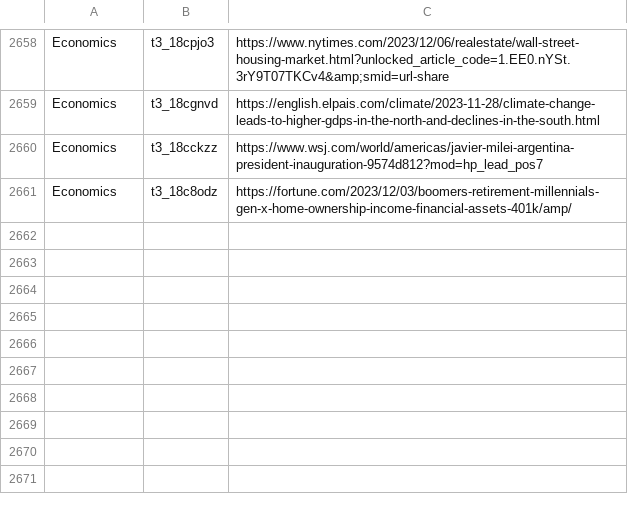
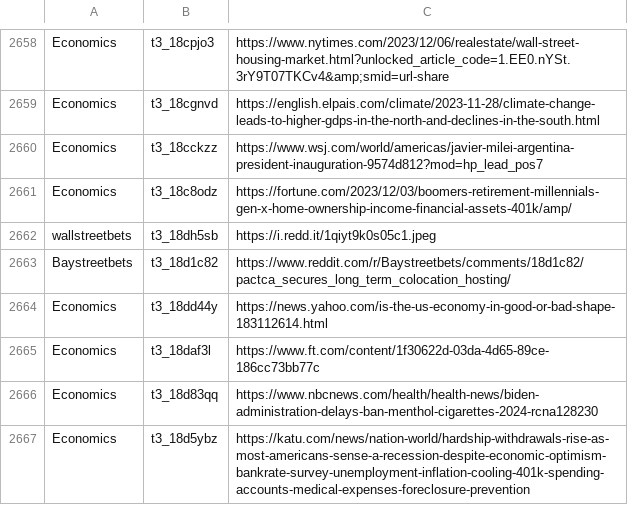
Before and after one commit to dli-invest/stonk_events, a CSV file: data/reddit/reddit_articles.csv, drawn as a sheet; only a part is shown, gaps mark what is left out.

```diff
--- a/data/reddit/reddit_articles.csv
+++ b/data/reddit/reddit_articles.csv
@@ -2661 +2661,7 @@ Economics,t3_18cckzz,https://www.wsj.com/world/americas/javier-milei-argentina-p
 Economics,t3_18c8odz,https://fortune.com/2023/12/03/boomers-retirement-millennials-gen-x-home-ownership-income-financial-assets-401k/amp/
+wallstreetbets,t3_18dh5sb,https://i.redd.it/1qiyt9k0s05c1.jpeg
+Baystreetbets,t3_18d1c82,https://www.reddit.com/r/Baystreetbets/comments/18d1c82/pactca_secures_long_term_colocation_hosting/
+Economics,t3_18dd44y,https://news.yahoo.com/is-the-us-economy-in-good-or-bad-shape-183112614.html
+Economics,t3_18daf3l,https://www.ft.com/content/1f30622d-03da-4d65-89ce-186cc73bb77c
+Economics,t3_18d83qq,https://www.nbcnews.com/health/health-news/biden-administration-delays-ban-menthol-cigarettes-2024-rcna128230
+Economics,t3_18d5ybz,https://katu.com/news/nation-world/hardship-withdrawals-rise-as-most-americans-sense-a-recession-despite-economic-optimism-bankrate-survey-unemployment-inflation-cooling-401k-spending-accounts-medical-expenses-foreclosure-prevention
```
Also changed, not shown: 2 other files.
